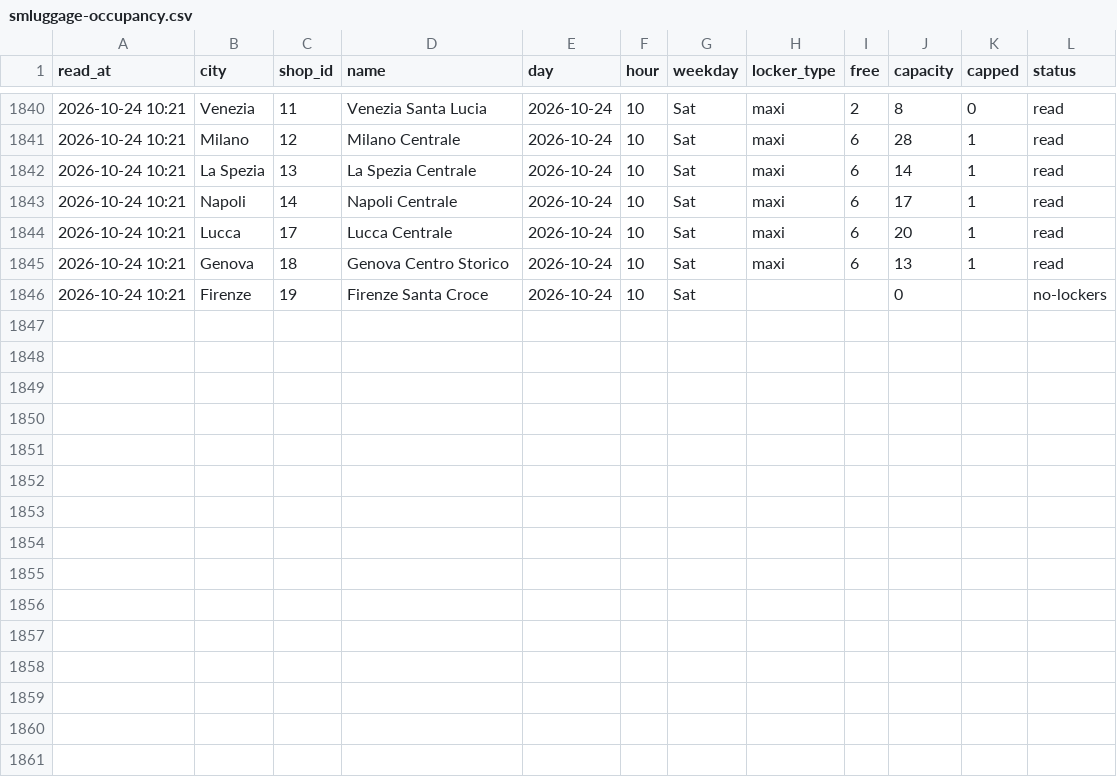
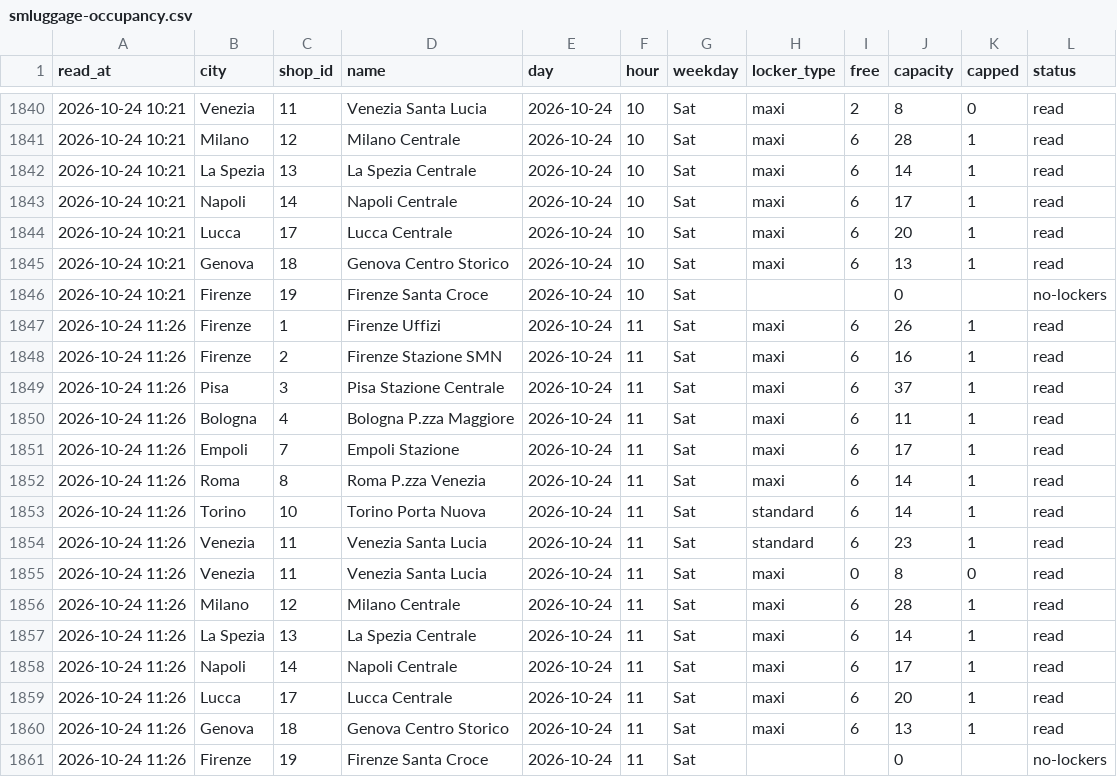
Before and after one commit to Giacbotta/nutrie-new-business-tracking, a CSV file: data/smluggage-occupancy.csv, drawn as a sheet; only a part is shown, gaps mark what is left out; the diff names each change by its address in the sheet, - before the commit and + after, or states it on an @@ line.

```diff
--- a/data/smluggage-occupancy.csv
+++ b/data/smluggage-occupancy.csv
+row 1847: 2026-10-24 11:26 | Firenze | 1 | Firenze Uffizi | 2026-10-24 | 11 | Sat | maxi | 6 | 26 | 1 | read
+row 1848: 2026-10-24 11:26 | Firenze | 2 | Firenze Stazione SMN | 2026-10-24 | 11 | Sat | maxi | 6 | 16 | 1 | read
+row 1849: 2026-10-24 11:26 | Pisa | 3 | Pisa Stazione Centrale | 2026-10-24 | 11 | Sat | maxi | 6 | 37 | 1 | read
+row 1850: 2026-10-24 11:26 | Bologna | 4 | Bologna P.zza Maggiore | 2026-10-24 | 11 | Sat | maxi | 6 | 11 | 1 | read
+row 1851: 2026-10-24 11:26 | Empoli | 7 | Empoli Stazione | 2026-10-24 | 11 | Sat | maxi | 6 | 17 | 1 | read
+row 1852: 2026-10-24 11:26 | Roma | 8 | Roma P.zza Venezia | 2026-10-24 | 11 | Sat | maxi | 6 | 14 | 1 | read
+row 1853: 2026-10-24 11:26 | Torino | 10 | Torino Porta Nuova | 2026-10-24 | 11 | Sat | standard | 6 | 14 | 1 | read
+row 1854: 2026-10-24 11:26 | Venezia | 11 | Venezia Santa Lucia | 2026-10-24 | 11 | Sat | standard | 6 | 23 | 1 | read
+row 1855: 2026-10-24 11:26 | Venezia | 11 | Venezia Santa Lucia | 2026-10-24 | 11 | Sat | maxi | 0 | 8 | 0 | read
+row 1856: 2026-10-24 11:26 | Milano | 12 | Milano Centrale | 2026-10-24 | 11 | Sat | maxi | 6 | 28 | 1 | read
+row 1857: 2026-10-24 11:26 | La Spezia | 13 | La Spezia Centrale | 2026-10-24 | 11 | Sat | maxi | 6 | 14 | 1 | read
+row 1858: 2026-10-24 11:26 | Napoli | 14 | Napoli Centrale | 2026-10-24 | 11 | Sat | maxi | 6 | 17 | 1 | read
+row 1859: 2026-10-24 11:26 | Lucca | 17 | Lucca Centrale | 2026-10-24 | 11 | Sat | maxi | 6 | 20 | 1 | read
+row 1860: 2026-10-24 11:26 | Genova | 18 | Genova Centro Storico | 2026-10-24 | 11 | Sat | maxi | 6 | 13 | 1 | read
+row 1861: 2026-10-24 11:26 | Firenze | 19 | Firenze Santa Croce | 2026-10-24 | 11 | Sat |  |  | 0 |  | no-lockers
```
Also changed, not shown: data/areas.csv, data/ivano-occupancy.csv, 17 other files.
